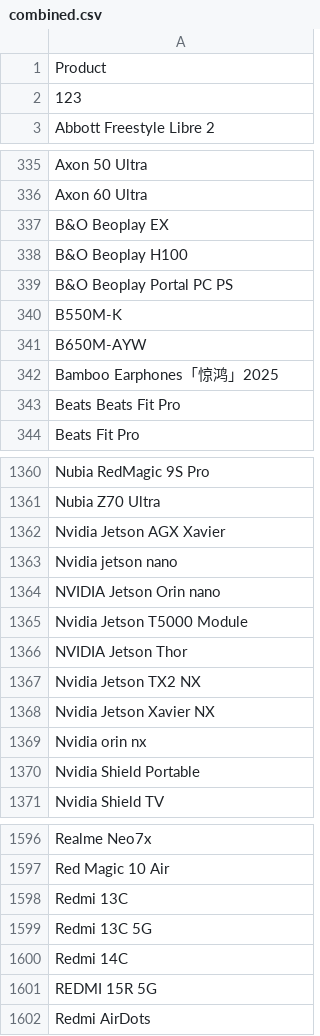
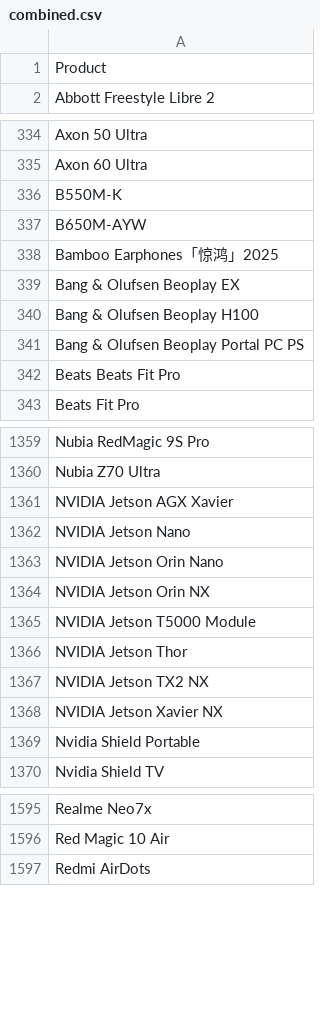
Before and after one commit to jeandecian/wiki-iot-product-name-verifier, a CSV file: combined.csv, drawn as a sheet; only a part is shown, gaps mark what is left out; the diff covers the shown part only.

```diff
--- a/combined.csv
+++ b/combined.csv
@@ -1,3 +1,2 @@
 Product
-123
 Abbott Freestyle Libre 2
@@ -336,5 +335,2 @@ Axon 50 Ultra
 Axon 60 Ultra
-B&O Beoplay EX
-B&O Beoplay H100
-B&O Beoplay Portal PC PS
 B550M-K
@@ -342,2 +338,5 @@ B650M-AYW
 Bamboo Earphones「惊鸿」2025
+Bang & Olufsen Beoplay EX
+Bang & Olufsen Beoplay H100
+Bang & Olufsen Beoplay Portal PC PS
 Beats Beats Fit Pro
@@ -1361,10 +1360,10 @@ Nubia RedMagic 9S Pro
 Nubia Z70 Ultra
-Nvidia Jetson AGX Xavier
-Nvidia jetson nano
-NVIDIA Jetson Orin nano
-Nvidia Jetson T5000 Module
+NVIDIA Jetson AGX Xavier
+NVIDIA Jetson Nano
+NVIDIA Jetson Orin Nano
+NVIDIA Jetson Orin NX
+NVIDIA Jetson T5000 Module
 NVIDIA Jetson Thor
-Nvidia Jetson TX2 NX
-Nvidia Jetson Xavier NX
-Nvidia orin nx
+NVIDIA Jetson TX2 NX
+NVIDIA Jetson Xavier NX
 Nvidia Shield Portable
@@ -1597,6 +1596,2 @@ Realme Neo7x
 Red Magic 10 Air
-Redmi 13C
-Redmi 13C 5G
-Redmi 14C
-REDMI 15R 5G
 Redmi AirDots
```
Also changed, not shown: 9 added rows, 13 removed rows, 1 moved row and 2 edited cells elsewhere in this file, unapproved.csv, unverified.csv, 1 other file.
